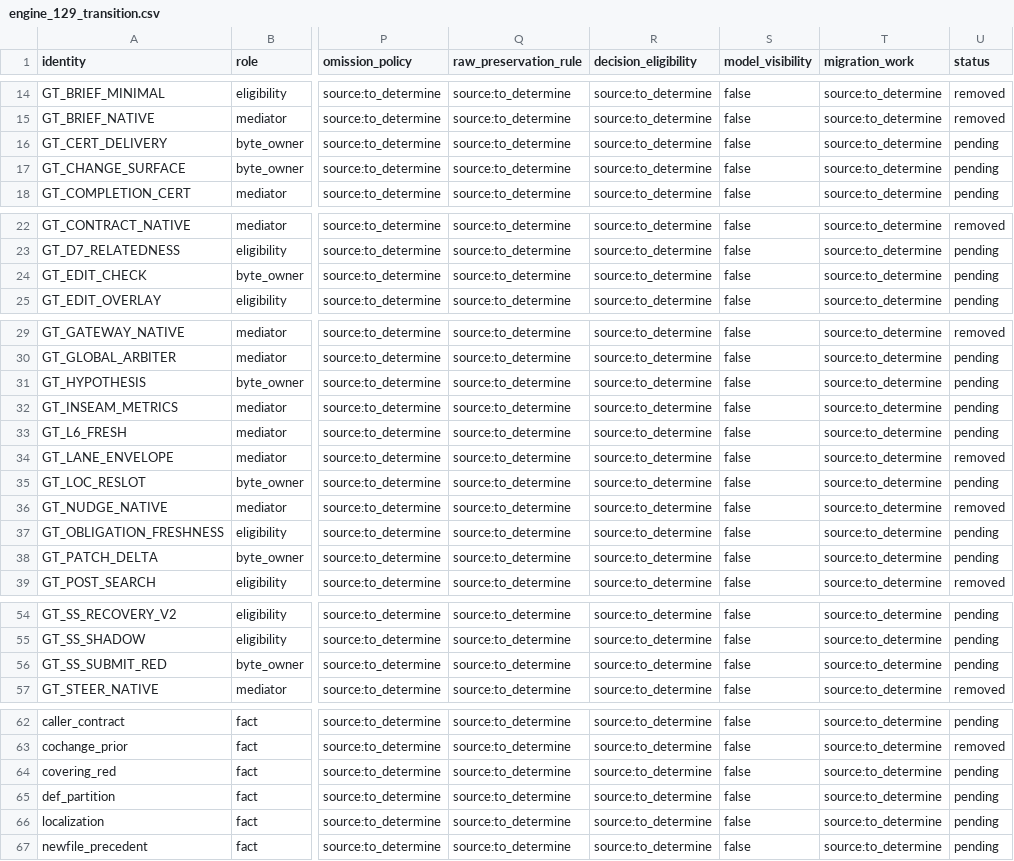
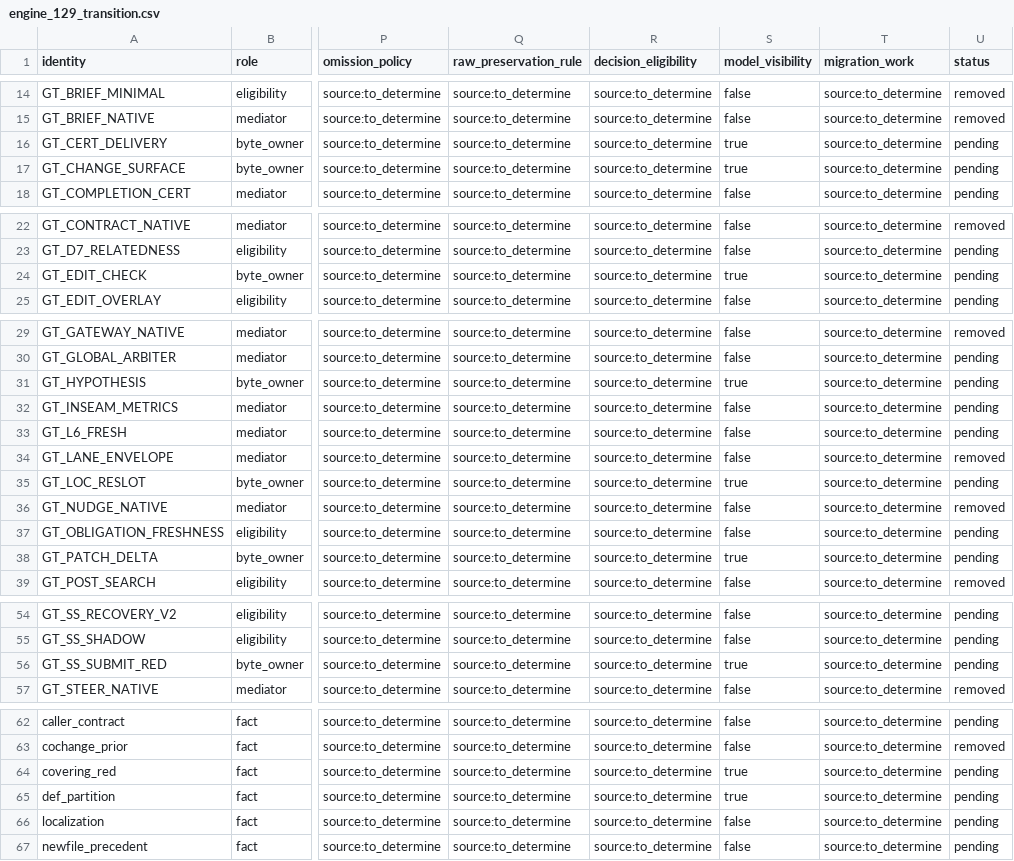
Before and after one commit to baliharneet7-sudo/gt-harness, a CSV file: gt_finalstand/engine_129_transition.csv, drawn as a sheet; only a part is shown, gaps mark what is left out; the diff covers the shown part only; the diff names each change by its address in the sheet, - before the commit and + after, or states it on an @@ line.

Commit message:
engine(IE-10/11/12): compliance certificates — passive PERF, advisory-dep import closure, content-addressed delivery replay
- compliance.py: perf_passivity (PERF/ACQ never model-visible), registered-owner consistency, engine import-closure audit (no advisory modules), verify_engine_delivery_events (content-addressed, no secrets)
- FACT owners realigned to the 129-row taxonomy: def_partition/syntax_result/covering_red (lexical_FTS5 is ACQ, not FACT)
- audit CSV model_visibility now reflects registered engine owners
- 84 engine tests green

```diff
--- a/gt_finalstand/engine_129_transition.csv
+++ b/gt_finalstand/engine_129_transition.csv
-S16:S17 (model_visibility): false
+S16:S17 (model_visibility): true
-S24 (model_visibility): false
+S24 (model_visibility): true
-S31 (model_visibility): false
+S31 (model_visibility): true
-S35 (model_visibility): false
+S35 (model_visibility): true
-S38 (model_visibility): false
+S38 (model_visibility): true
-S56 (model_visibility): false
+S56 (model_visibility): true
-S64:S65 (model_visibility): false
+S64:S65 (model_visibility): true
```
Also changed, not shown: 1 edited cell elsewhere in this file, 4 other files.
